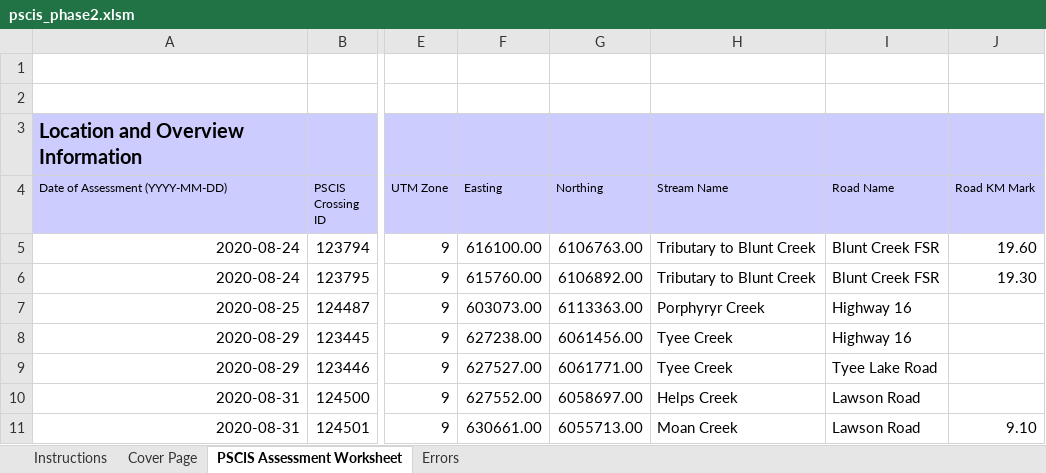
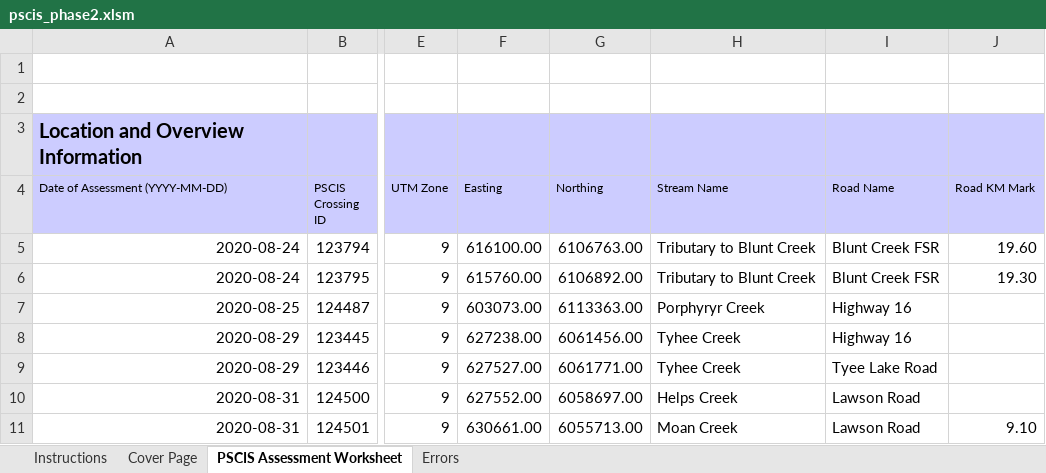
Before and after one commit to NewGraphEnvironment/fish_passage_bulkley_2020_reporting, an Excel workbook: data/pscis_phase2.xlsm, sheet PSCIS Assessment Worksheet, drawn as a sheet; only a part is shown, gaps mark what is left out; values as stored, in another font and other column widths than the file's, no borders; charts and pictures and conditional formats not drawn; the diff names each change by its address in the sheet, - before the commit and + after, or states it on an @@ line.

```diff
--- a/data/pscis_phase2.xlsm (sheet PSCIS Assessment Worksheet)
+++ b/data/pscis_phase2.xlsm (sheet PSCIS Assessment Worksheet)
-H8:H9 (Stream Name): Tyee Creek
+H8:H9 (Stream Name): Tyhee Creek
```
Also changed, not shown: 33 other files.
